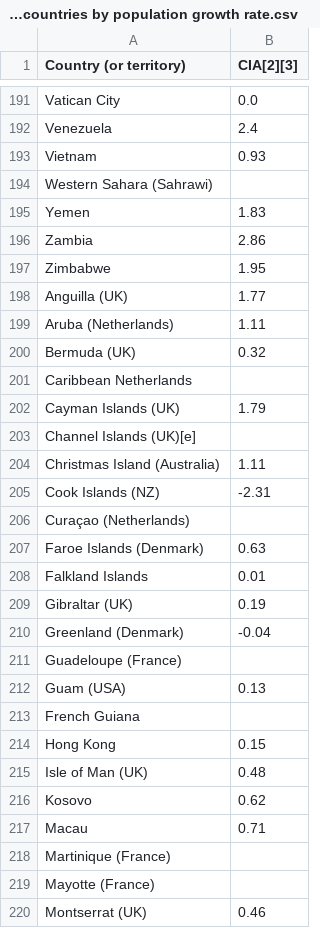
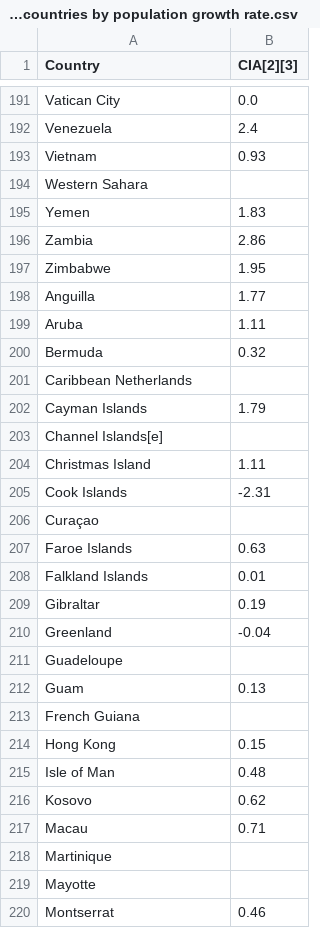
Before and after one commit to lbrassard/IFT3700, a CSV file: cleanedData/28 - List of countries by population growth rate.csv, drawn as a sheet; only a part is shown, gaps mark what is left out; the diff covers the shown part only.

```diff
--- a/cleanedData/28 - List of countries by population growth rate.csv
+++ b/cleanedData/28 - List of countries by population growth rate.csv
@@ -1 +1 @@
-Country (or territory),CIA[2][3]
+Country,CIA[2][3]
@@ -193,3 +193,3 @@ Venezuela,2.4
 Vietnam,0.93
-Western Sahara (Sahrawi),
+Western Sahara,
 Yemen,1.83
@@ -197,24 +197,24 @@ Zambia,2.86
 Zimbabwe,1.95
-Anguilla (UK),1.77
-Aruba (Netherlands),1.11
-Bermuda (UK),0.32
+Anguilla,1.77
+Aruba,1.11
+Bermuda,0.32
 Caribbean Netherlands,
-Cayman Islands (UK),1.79
-Channel Islands (UK)[e],
-Christmas Island (Australia),1.11
-Cook Islands (NZ),-2.31
-Curaçao (Netherlands),
-Faroe Islands (Denmark),0.63
+Cayman Islands,1.79
+Channel Islands[e],
+Christmas Island,1.11
+Cook Islands,-2.31
+Curaçao,
+Faroe Islands,0.63
 Falkland Islands,0.01
-Gibraltar (UK),0.19
-Greenland (Denmark),-0.04
-Guadeloupe (France),
-Guam (USA),0.13
+Gibraltar,0.19
+Greenland,-0.04
+Guadeloupe,
+Guam,0.13
 French Guiana,
 Hong Kong,0.15
-Isle of Man (UK),0.48
+Isle of Man,0.48
 Kosovo,0.62
 Macau,0.71
-Martinique (France),
-Mayotte (France),
-Montserrat (UK),0.46
+Martinique,
+Mayotte,
+Montserrat,0.46
```
Also changed, not shown: 15 edited cells elsewhere in this file, cleanedData/1-GDP-per-capita.csv, cleanedData/10-Christianity-by-country.csv, 20 other files.
